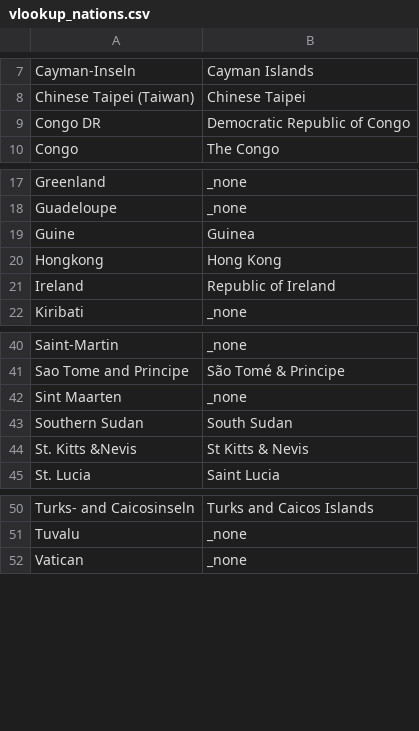
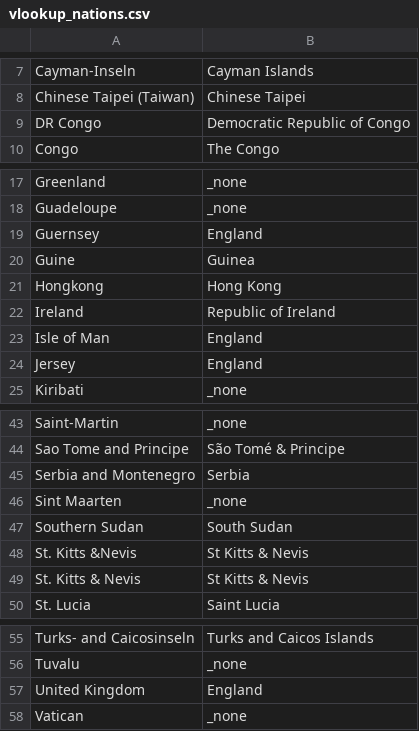
Before and after one commit to archibalduk/TransferTool, a CSV file: vlookup_nations.csv, drawn as a sheet; only a part is shown, gaps mark what is left out.

Commit message:
closed #3 (updated vlookup_nations.csv)

```diff
--- a/vlookup_nations.csv
+++ b/vlookup_nations.csv
@@ -8,3 +8,3 @@ Cayman-Inseln,Cayman Islands
 Chinese Taipei (Taiwan),Chinese Taipei
-Congo DR,Democratic Republic of Congo
+DR Congo,Democratic Republic of Congo
 Congo,The Congo
@@ -18,2 +18,3 @@ Greenland,_none
 Guadeloupe,_none
+Guernsey,England
 Guine,Guinea
@@ -21,2 +22,4 @@ Hongkong,Hong Kong
 Ireland,Republic of Ireland
+Isle of Man,England
+Jersey,England
 Kiribati,_none
@@ -41,2 +44,3 @@ Saint-Martin,_none
 Sao Tome and Principe,São Tomé & Principe
+Serbia and Montenegro,Serbia
 Sint Maarten,_none
@@ -44,2 +48,3 @@ Southern Sudan,South Sudan
 St. Kitts &Nevis,St Kitts & Nevis
+St. Kitts & Nevis,St Kitts & Nevis
 St. Lucia,Saint Lucia
@@ -51,2 +56,3 @@ Turks- and Caicosinseln,Turks and Caicos Islands
 Tuvalu,_none
+United Kingdom,England
 Vatican,_none
```
